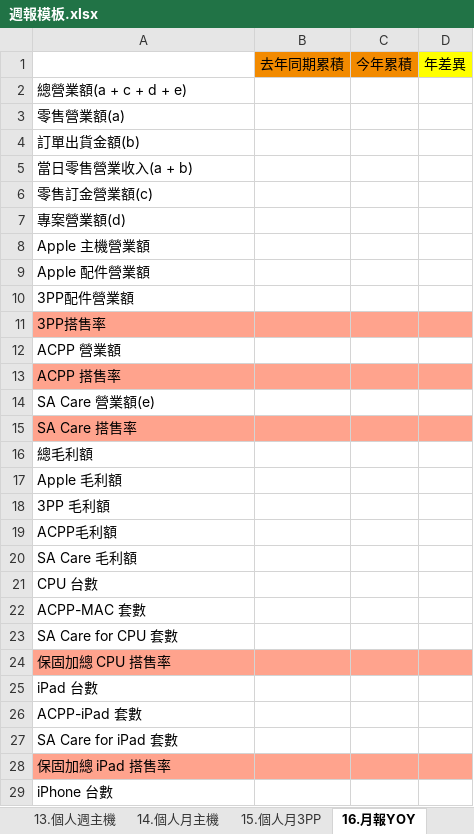
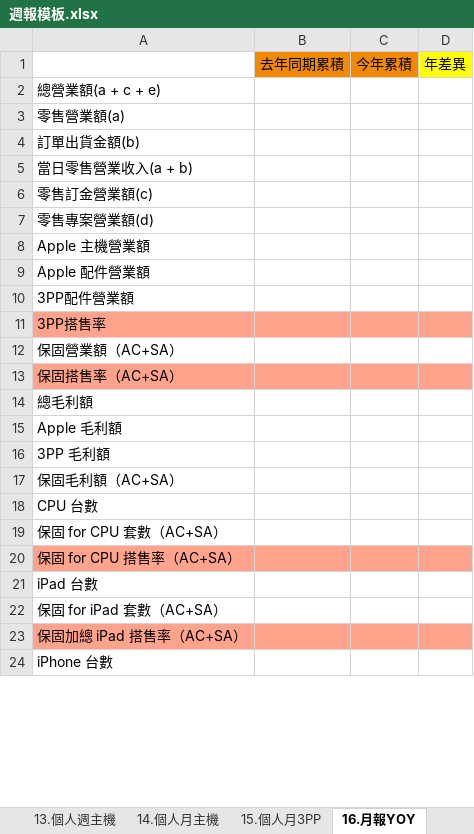
Before and after one commit to samwang38/store-report, an Excel workbook: 週報模板.xlsx, sheet 16.月報YOY, drawn as a sheet; only a part is shown; values as stored, in another font and other column widths than the file's, no borders; removed rows and columns are numbered as before the commit, all else as after; the diff covers the shown part only; the diff names each change by its address in the sheet, - before the commit and + after, or states it on an @@ line.

```diff
--- a/週報模板.xlsx (sheet 16.月報YOY)
+++ b/週報模板.xlsx (sheet 16.月報YOY)
-A2: 總營業額(a + c + d + e)
+A2: 總營業額(a + c + e)
-A7: 專案營業額(d)
+A7: 零售專案營業額(d)
-A12: ACPP 營業額
+A12: 保固營業額（AC+SA）
-A13: ACPP 搭售率
+A13: 保固搭售率（AC+SA）
-row 14: SA Care 營業額(e)
-row 15: SA Care 搭售率
-A17: ACPP毛利額
+A17: 保固毛利額（AC+SA）
-row 20: SA Care 毛利額
-A19: ACPP-MAC 套數
+A19: 保固 for CPU 套數（AC+SA）
-A20: SA Care for CPU 套數
+A20: 保固 for CPU 搭售率（AC+SA）
-A20:D20 fill: none
+A20:D20 fill: #FFA38D
-row 24: 保固加總 CPU 搭售率
-A22: ACPP-iPad 套數
+A22: 保固 for iPad 套數（AC+SA）
-A23: SA Care for iPad 套數
+A23: 保固加總 iPad 搭售率（AC+SA）
-A23:D23 fill: none
+A23:D23 fill: #FFA38D
-row 28: 保固加總 iPad 搭售率
```
Also changed, not shown: 1 added row, 3 removed rows, 6 edited cells and cell formats elsewhere in this sheet, sheet 6.門市週報, 3 other files.
